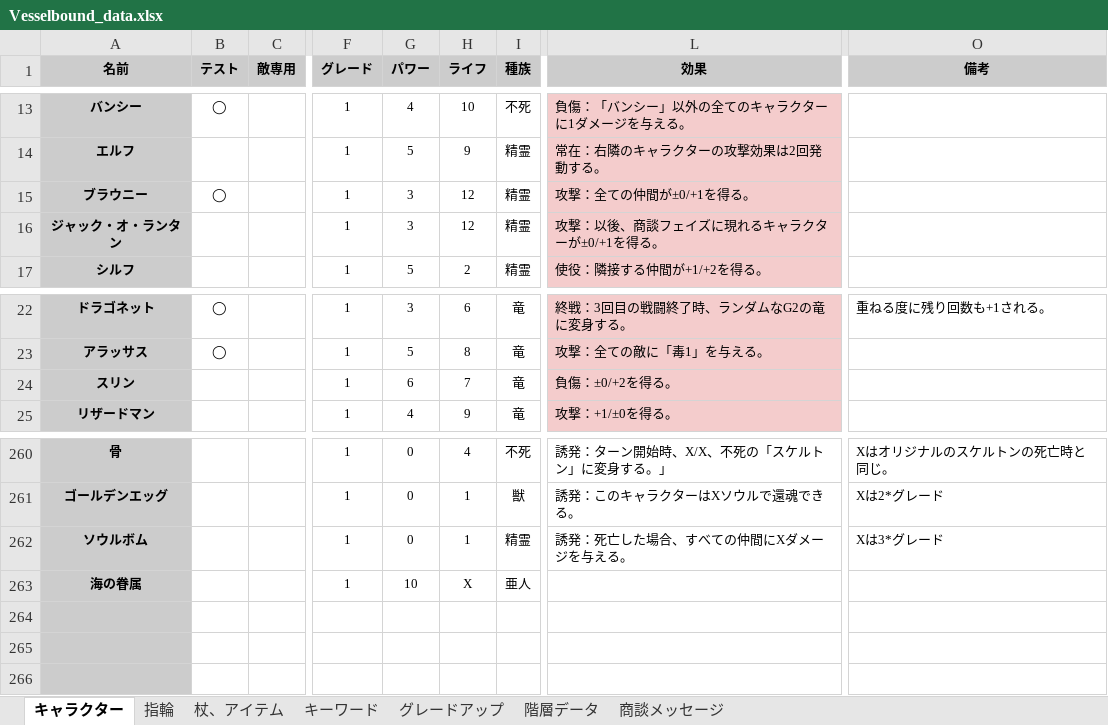
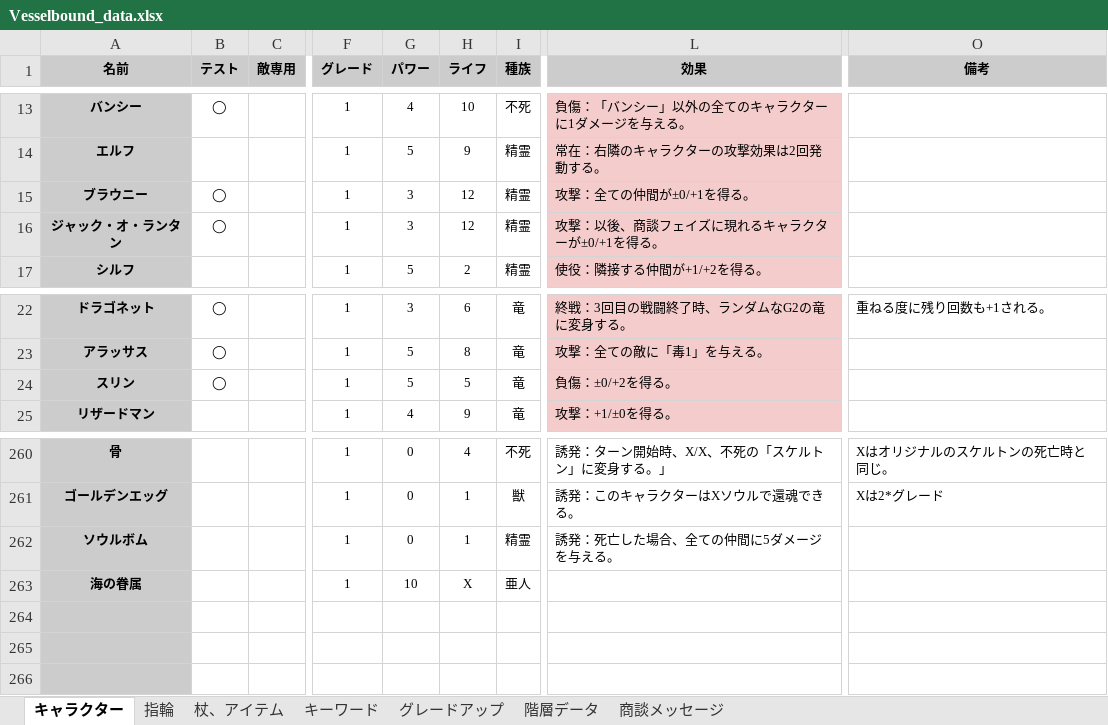
Before and after one commit to Yuki-fa/Vesselbound, an Excel workbook: js/Vesselbound_data.xlsx, sheet キャラクター, drawn as a sheet; only a part is shown, gaps mark what is left out; values as stored, in another font and other column widths than the file's, no borders; charts and pictures not drawn; the diff names each change by its address in the sheet, - before the commit and + after, or states it on an @@ line.

```diff
--- a/js/Vesselbound_data.xlsx (sheet キャラクター)
+++ b/js/Vesselbound_data.xlsx (sheet キャラクター)
-B16 (テスト): (empty)
+B16 (テスト): ◯
-B24 (テスト): (empty)
+B24 (テスト): ◯
-G24 (パワー): 6
+G24 (パワー): 5
-H24 (ライフ): 7
+H24 (ライフ): 5
-L262 (効果): 誘発：死亡した場合、すべての仲間にXダメージを与える。
+L262 (効果): 誘発：死亡した場合、全ての仲間に5ダメージを与える。
-O262 (備考): Xは3*グレード
+O262 (備考): (empty)
```
Also changed, not shown: sheet 杖、アイテム, 2 other files.
